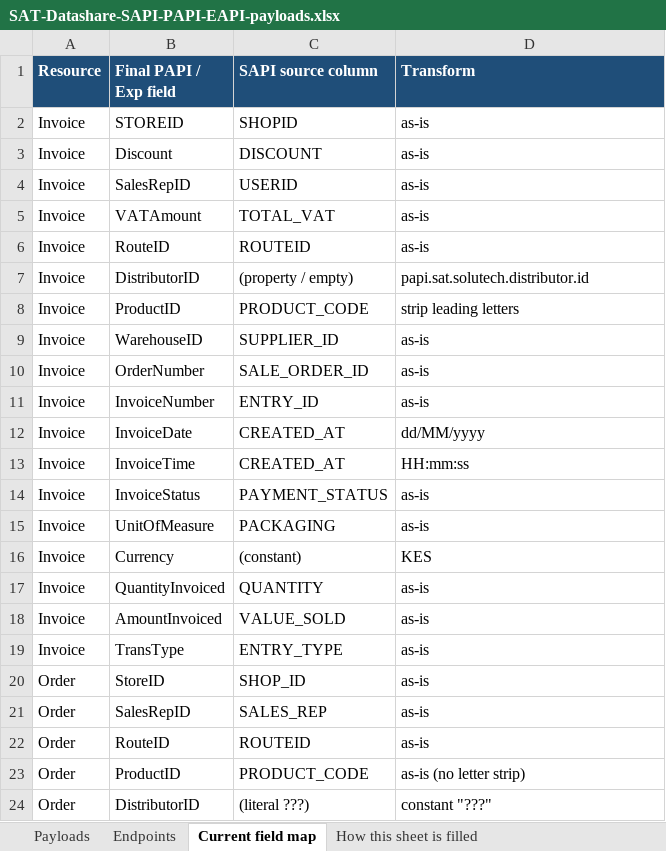
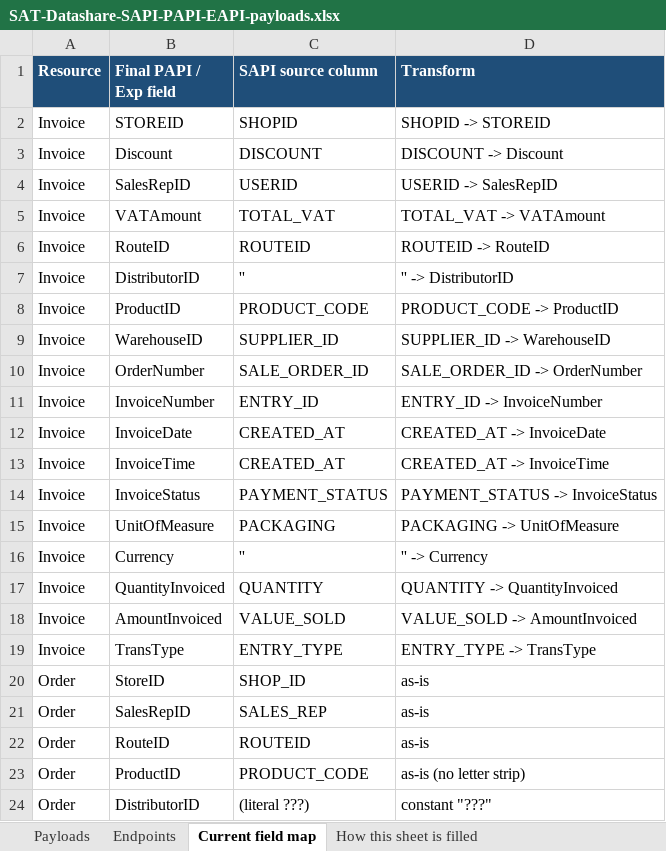
Before and after one commit to soniarun532-rgb/arun, an Excel workbook: mapping/SAT-Datashare-SAPI-PAPI-EAPI-payloads.xlsx, sheet Current field map, drawn as a sheet; only a part is shown; values as stored, in another font and other column widths than the file's, no borders; the diff names each change by its address in the sheet, - before the commit and + after, or states it on an @@ line.

```diff
--- a/mapping/SAT-Datashare-SAPI-PAPI-EAPI-payloads.xlsx (sheet Current field map)
+++ b/mapping/SAT-Datashare-SAPI-PAPI-EAPI-payloads.xlsx (sheet Current field map)
-D2 (Transform): as-is
+D2 (Transform): SHOPID -> STOREID
-D3 (Transform): as-is
+D3 (Transform): DISCOUNT -> Discount
-D4 (Transform): as-is
+D4 (Transform): USERID -> SalesRepID
-D5 (Transform): as-is
+D5 (Transform): TOTAL_VAT -> VATAmount
-D6 (Transform): as-is
+D6 (Transform): ROUTEID -> RouteID
-C7 (SAPI source column): (property / empty)
+C7 (SAPI source column): ''
-D7 (Transform): papi.sat.solutech.distributor.id
+D7 (Transform): '' -> DistributorID
-D8 (Transform): strip leading letters
+D8 (Transform): PRODUCT_CODE -> ProductID
-D9 (Transform): as-is
+D9 (Transform): SUPPLIER_ID -> WarehouseID
-D10 (Transform): as-is
+D10 (Transform): SALE_ORDER_ID -> OrderNumber
-D11 (Transform): as-is
+D11 (Transform): ENTRY_ID -> InvoiceNumber
-D12 (Transform): dd/MM/yyyy
+D12 (Transform): CREATED_AT -> InvoiceDate
-D13 (Transform): HH:mm:ss
+D13 (Transform): CREATED_AT -> InvoiceTime
-D14 (Transform): as-is
+D14 (Transform): PAYMENT_STATUS -> InvoiceStatus
-D15 (Transform): as-is
+D15 (Transform): PACKAGING -> UnitOfMeasure
-C16 (SAPI source column): (constant)
+C16 (SAPI source column): ''
-D16 (Transform): KES
+D16 (Transform): '' -> Currency
-D17 (Transform): as-is
+D17 (Transform): QUANTITY -> QuantityInvoiced
-D18 (Transform): as-is
+D18 (Transform): VALUE_SOLD -> AmountInvoiced
-D19 (Transform): as-is
+D19 (Transform): ENTRY_TYPE -> TransType
```
Also changed, not shown: sheet Endpoints, sheet Payloads.
